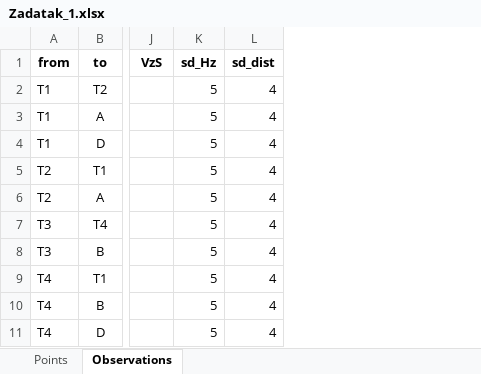
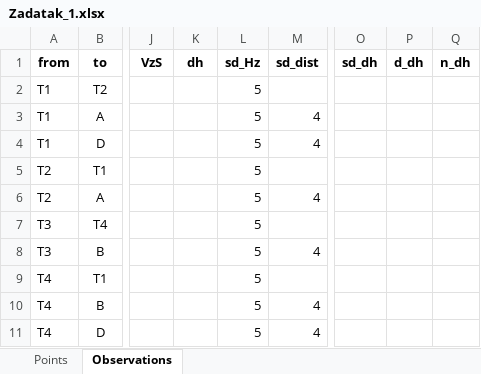
Before and after one commit to pejovic/Surveyor, an Excel workbook: Data/Input/With_observations/Zadatak 1/Zadatak_1.xlsx, sheet Observations, drawn as a sheet; only a part is shown, gaps mark what is left out; values as stored, in another font and other column widths than the file's, no borders; addresses are those after the commit; the diff names each change by its address in the sheet, - before the commit and + after, or states it on an @@ line.

```diff
--- a/Data/Input/With_observations/Zadatak 1/Zadatak_1.xlsx (sheet Observations)
+++ b/Data/Input/With_observations/Zadatak 1/Zadatak_1.xlsx (sheet Observations)
+column K (dh), empty
+column O (sd_dh), empty
+column P (d_dh), empty
+column Q (n_dh), empty
-M2 (sd_dist): 4
+M2 (sd_dist): (empty)
-M5 (sd_dist): 4
+M5 (sd_dist): (empty)
-M7 (sd_dist): 4
+M7 (sd_dist): (empty)
-M9 (sd_dist): 4
+M9 (sd_dist): (empty)
```
Also changed, not shown: sheet Points, Data/Input/With_observations/Makis/Makis_observations.xlsx, 1 other file.
